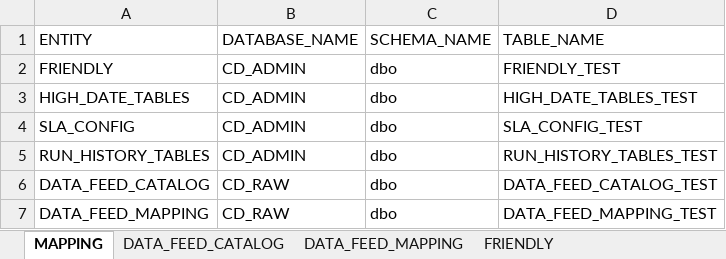
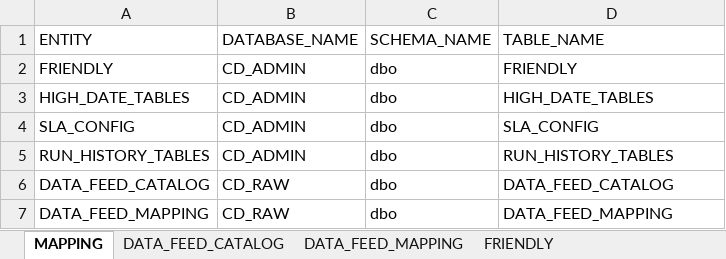
Before and after one commit to BhanuKiranDel/TestRepo, an Excel workbook: FeedExcel.xlsx, sheet MAPPING, drawn as a sheet; values as stored, in another font and other column widths than the file's, no borders; the diff names each change by its address in the sheet, - before the commit and + after, or states it on an @@ line.

Commit message:
Add files via upload

```diff
--- a/FeedExcel.xlsx (sheet MAPPING)
+++ b/FeedExcel.xlsx (sheet MAPPING)
-D2: FRIENDLY_TEST
+D2: FRIENDLY
-D3: HIGH_DATE_TABLES_TEST
+D3: HIGH_DATE_TABLES
-D4: SLA_CONFIG_TEST
+D4: SLA_CONFIG
-D5: RUN_HISTORY_TABLES_TEST
+D5: RUN_HISTORY_TABLES
-D6: DATA_FEED_CATALOG_TEST
+D6: DATA_FEED_CATALOG
-D7: DATA_FEED_MAPPING_TEST
+D7: DATA_FEED_MAPPING
```
